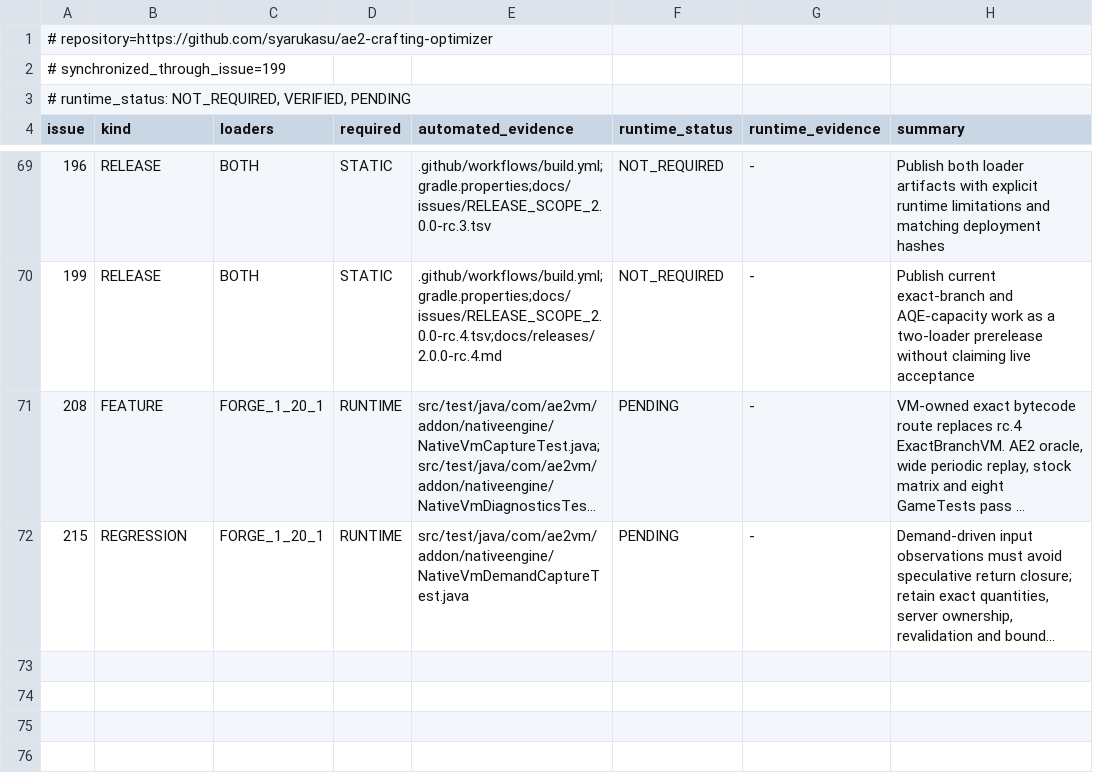
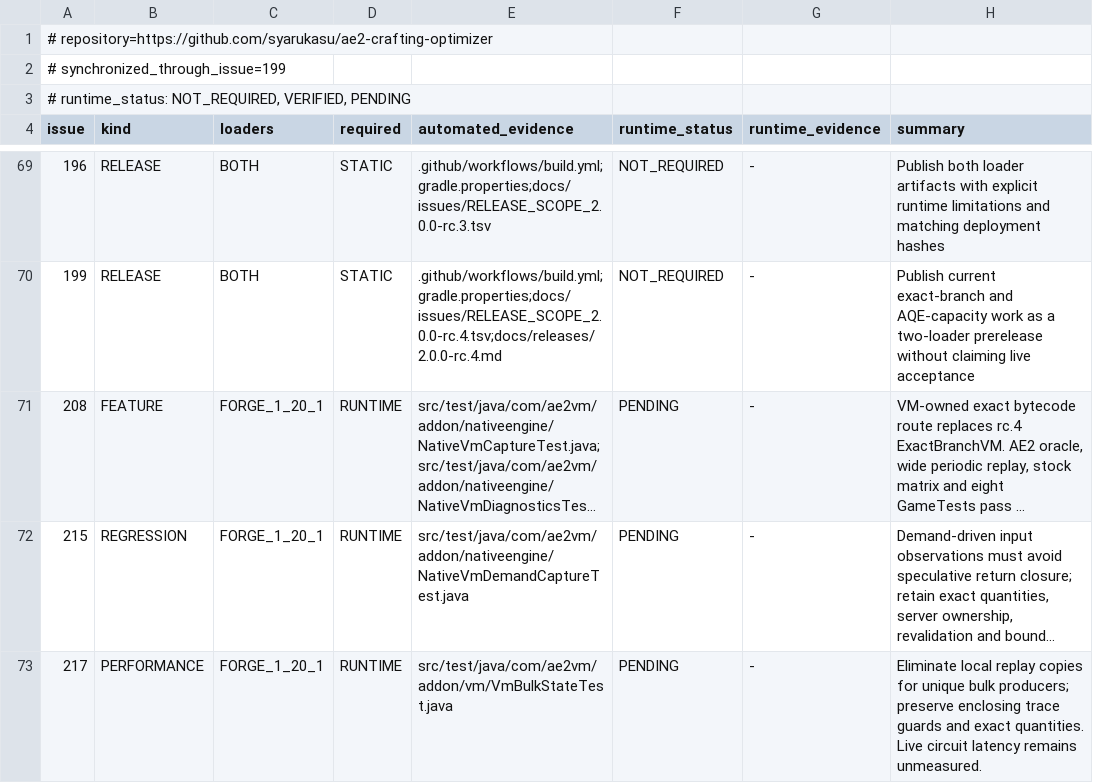
Before and after one commit to syarukasu/ae2-crafting-optimizer, a TSV file: docs/issues/REGRESSION_MATRIX.tsv, drawn as a sheet; only a part is shown, gaps mark what is left out; long unchanged cells end in …; the diff names each change by its address in the sheet, - before the commit and + after, or states it on an @@ line.

Commit message:
perf: wire bulk VM snapshot optimization and exact regression gates (#217)

```diff
--- a/docs/issues/REGRESSION_MATRIX.tsv
+++ b/docs/issues/REGRESSION_MATRIX.tsv
+row 73: 217 | PERFORMANCE | FORGE_1_20_1 | RUNTIME | src/test/java/com/ae2vm/addon/vm/VmBulkStateTest.java | PENDING | - | Eliminate local replay copies for unique bulk producers; preserve enclosing trace guards and exact quantities. Live circuit latency remains unmeasured.
```
Also changed, not shown: 7 other files.
